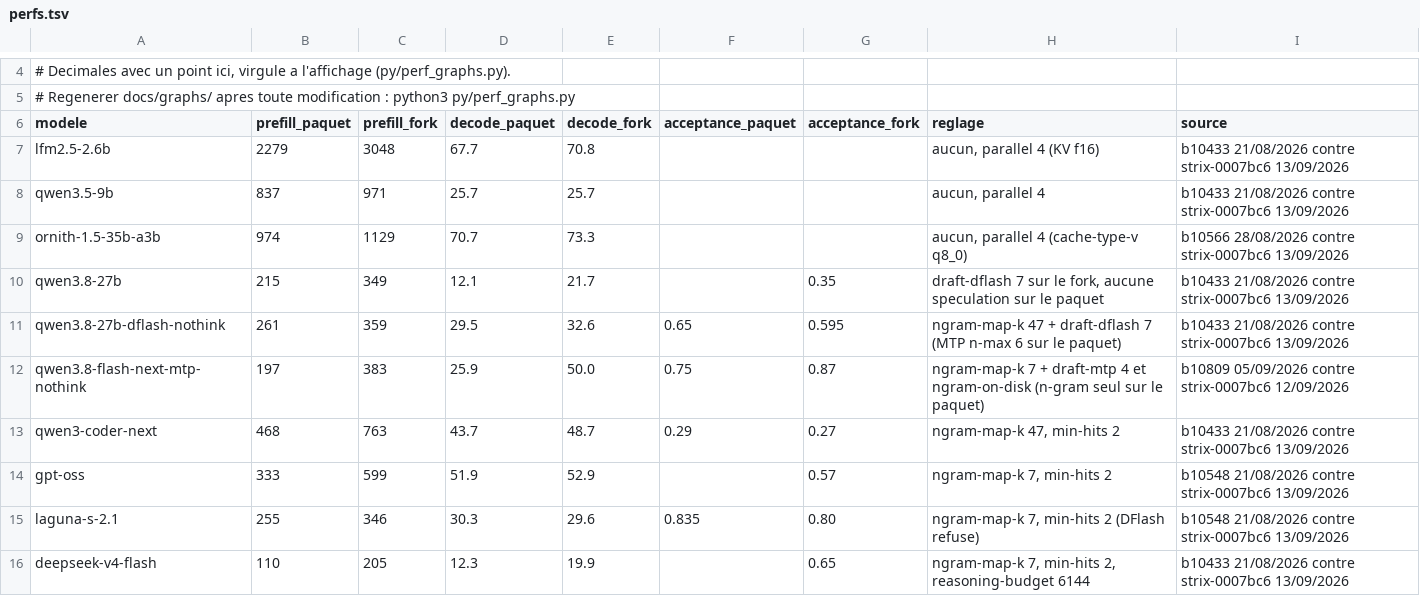
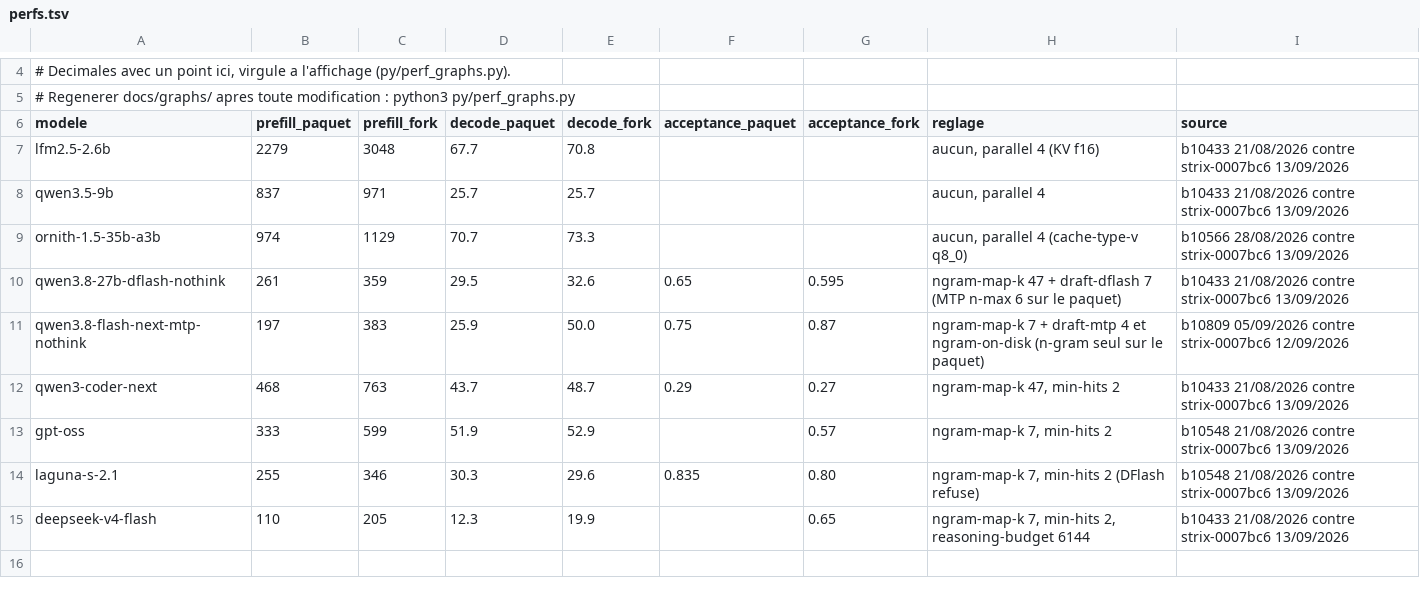
Before and after one commit to c4software/llmsetup, a TSV file: docs/perfs.tsv, drawn as a sheet; only a part is shown, gaps mark what is left out; the diff names each change by its address in the sheet, - before the commit and + after, or states it on an @@ line.

Commit message:
qwen3.8-27b thinking retiré : doublon sur le GGUF de qwen3.8-27b-dflash-nothink, moitié moins vite (21,7 contre 32,6 t/s) ; commentaires déplacés dans docs/HISTORIQUE.md, README, perfs.tsv et graphes à jour

```diff
--- a/docs/perfs.tsv
+++ b/docs/perfs.tsv
-row 10: qwen3.8-27b | 215 | 349 | 12.1 | 21.7 |  | 0.35 | draft-dflash 7 sur le fork, aucune speculation sur le paquet | b10433 21/08/2026 contre strix-0007bc6 13/09/2026
```
Also changed, not shown: 7 other files.
